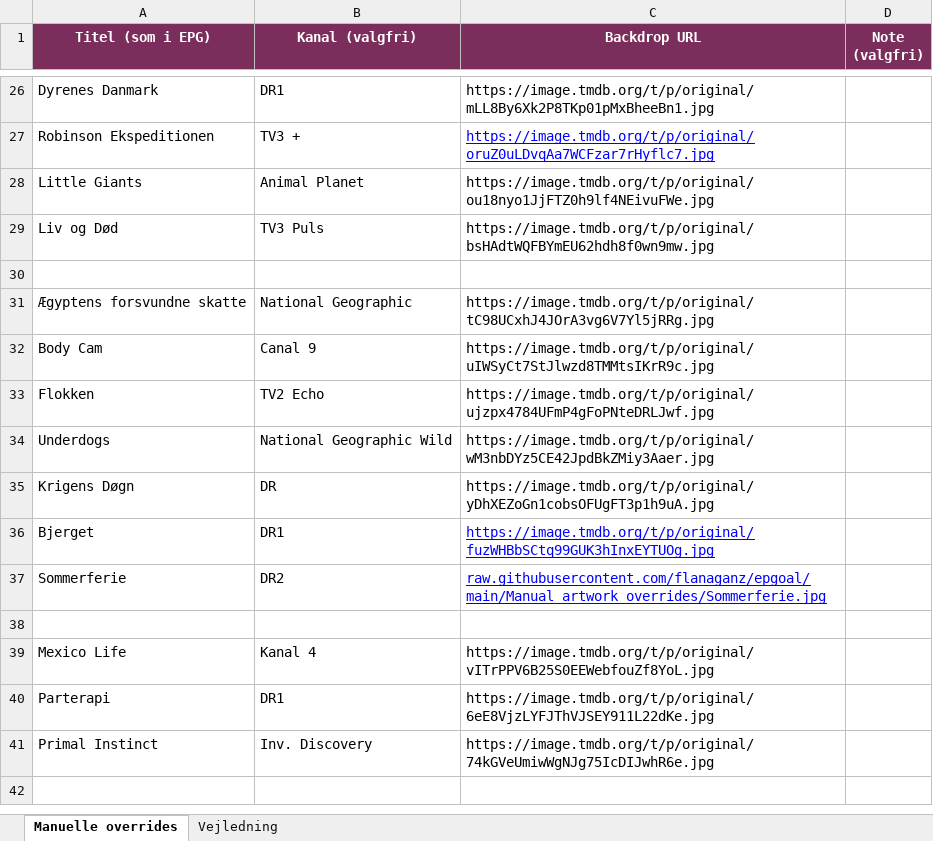
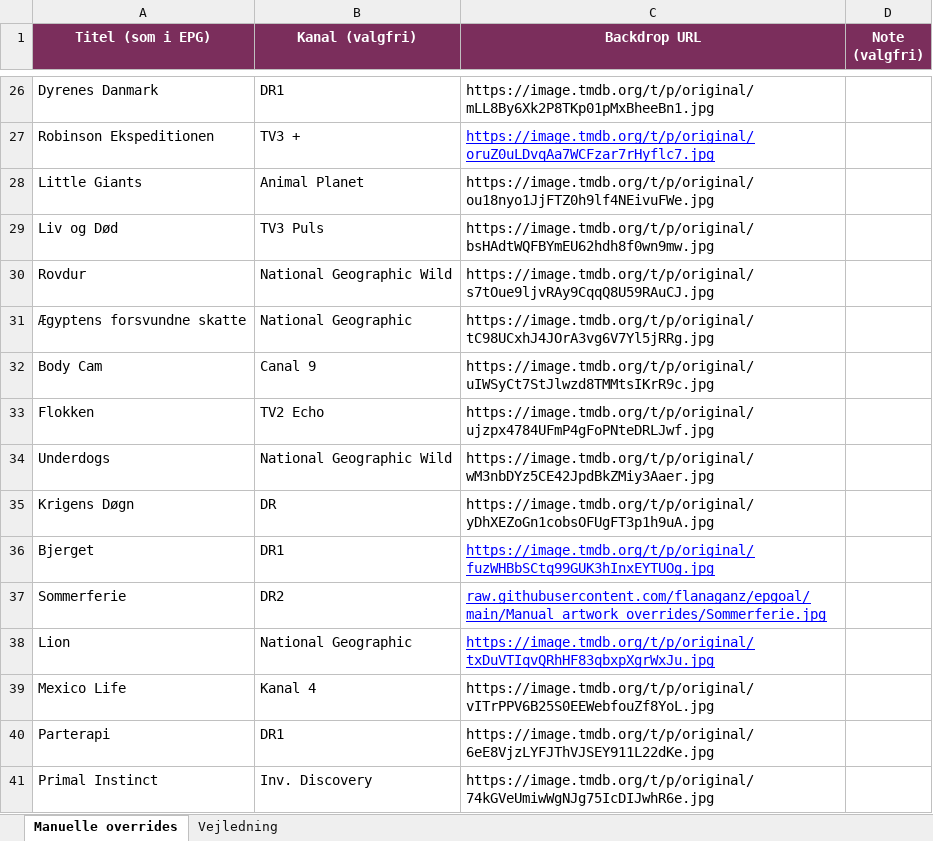
Before and after one commit to flanaganz/epgoal, an Excel workbook: data/manual_artwork_overrides.xlsx, sheet Manuelle overrides, drawn as a sheet; only a part is shown, gaps mark what is left out; values as stored, in another font and other column widths than the file's, no borders; the diff names each change by its address in the sheet, - before the commit and + after, or states it on an @@ line.

```diff
--- a/data/manual_artwork_overrides.xlsx (sheet Manuelle overrides)
+++ b/data/manual_artwork_overrides.xlsx (sheet Manuelle overrides)
-row 30: (empty)
+row 30: Rovdur | National Geographic Wild | https://image.tmdb.org/t/p/original/s7tOue9ljvRAy9CqqQ8U59RAuCJ.jpg
-row 38: (empty)
+row 38: Lion | National Geographic | https://image.tmdb.org/t/p/original/txDuVTIqvQRhHF83qbxpXgrWxJu.jpg
```
Also changed, not shown: 10 other files.
